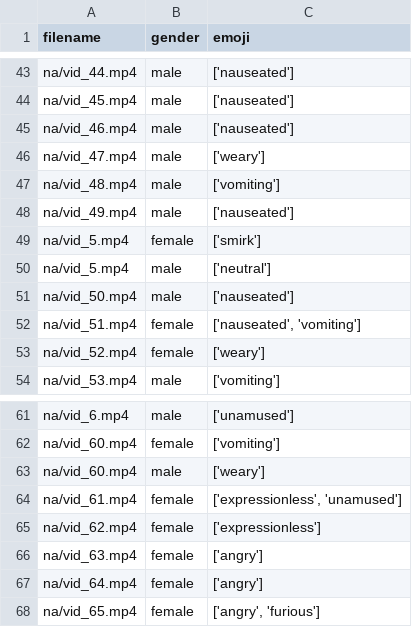
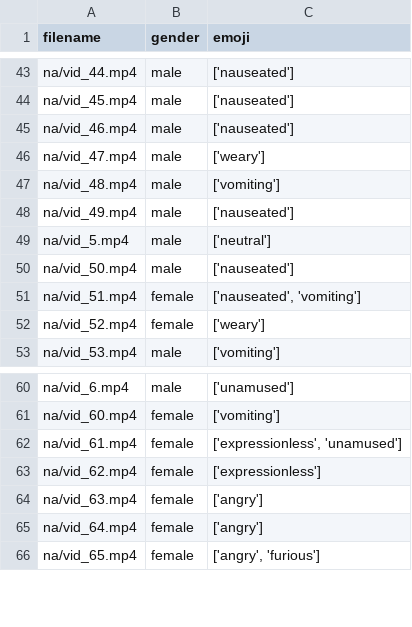
Before and after one commit to rjavadi/social-signal-project, a CSV file: new_data/NA/na_emoji_labels.csv, drawn as a sheet; only a part is shown, gaps mark what is left out; the diff names each change by its address in the sheet, - before the commit and + after, or states it on an @@ line.

```diff
--- a/new_data/NA/na_emoji_labels.csv
+++ b/new_data/NA/na_emoji_labels.csv
-row 49: na/vid_5.mp4 | female | ['smirk']
-row 63: na/vid_60.mp4 | male | ['weary']
```
Also changed, not shown: 4 other files.
